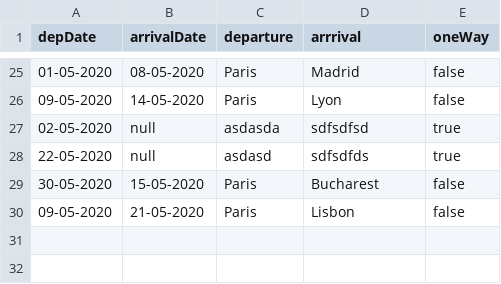
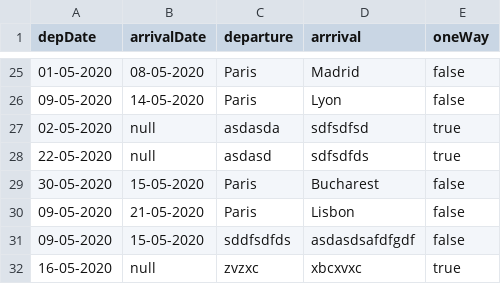
Before and after one commit to Sergiu154/PAO, a CSV file: AirTicket/src/csvFiles/ticket.csv, drawn as a sheet; only a part is shown, gaps mark what is left out; the diff names each change by its address in the sheet, - before the commit and + after, or states it on an @@ line.

```diff
--- a/AirTicket/src/csvFiles/ticket.csv
+++ b/AirTicket/src/csvFiles/ticket.csv
+row 31: 09-05-2020 | 15-05-2020 | sddfsdfds | asdasdsafdfgdf | false
+row 32: 16-05-2020 | null | zvzxc | xbcxvxc | true
```
Also changed, not shown: AirTicket/out/production/AirTicket/csvFiles/flights.csv, AirTicket/out/production/AirTicket/csvFiles/logs.csv, 45 other files.
